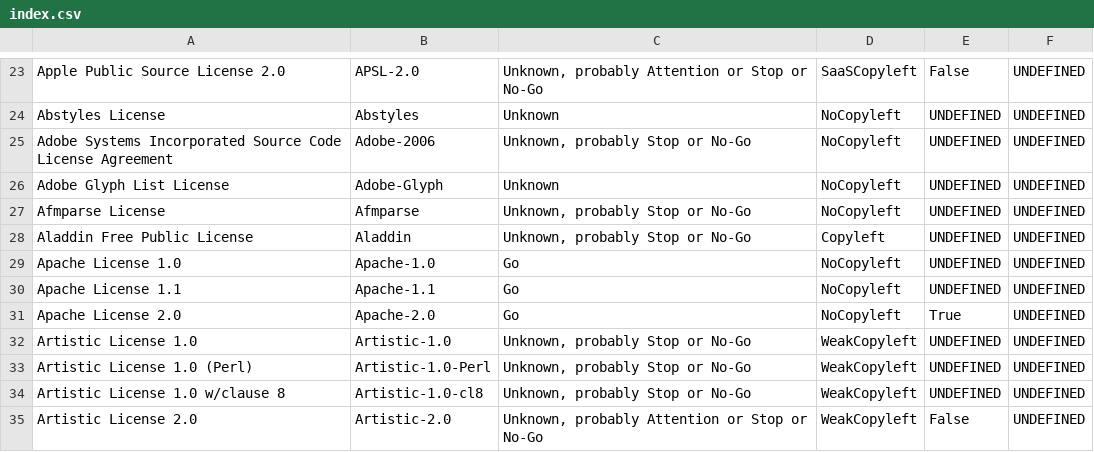
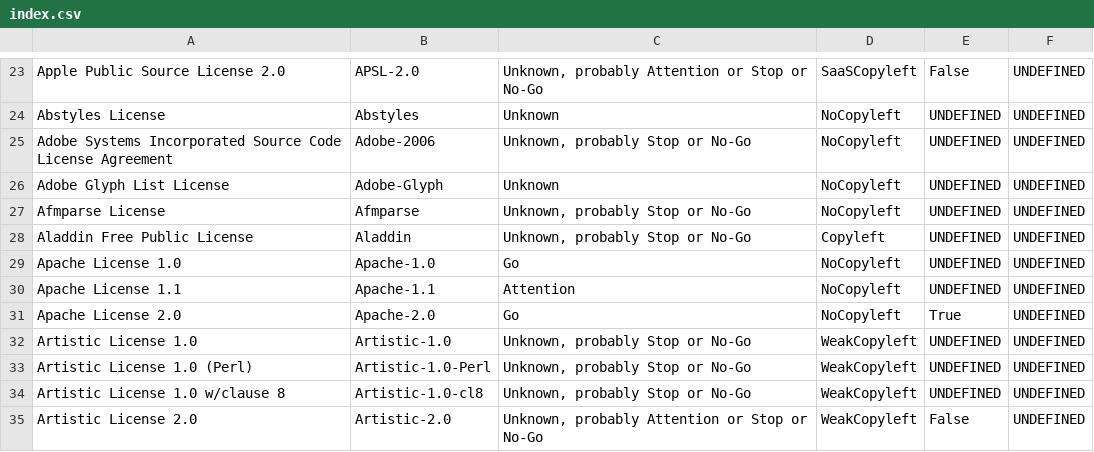
Before and after one commit to maxhbr/LDBcollector, a CSV file: index.csv, drawn as a sheet; only a part is shown, gaps mark what is left out.

```diff
--- a/index.csv
+++ b/index.csv
@@ -29,3 +29,3 @@ Aladdin Free Public License,Aladdin,"Unknown, probably Stop or No-Go",Copyleft,U
 Apache License 1.0,Apache-1.0,Go,NoCopyleft,UNDEFINED,UNDEFINED
-Apache License 1.1,Apache-1.1,Go,NoCopyleft,UNDEFINED,UNDEFINED
+Apache License 1.1,Apache-1.1,Attention,NoCopyleft,UNDEFINED,UNDEFINED
 Apache License 2.0,Apache-2.0,Go,NoCopyleft,True,UNDEFINED
```
Also changed, not shown: 49 other files.
